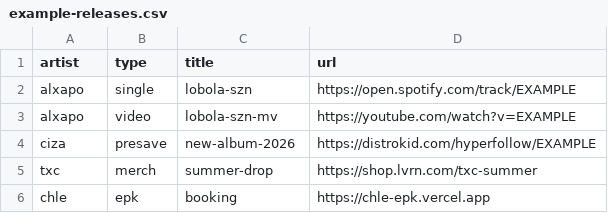
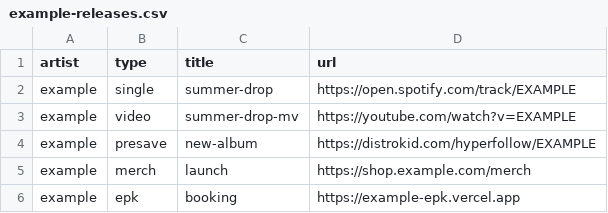
Before and after one commit to mosesmawela/lvrn-qr, a CSV file: cli/example-releases.csv, drawn as a sheet.

Commit message:
Genericize public-facing data: strip roster, untrack production files
- README no longer lists specific LVRN roster; replaced with a generic
  "how to add an artist" example
- web/artists.json reduced to LVRN house mark + one example artist
- cli/example-releases.csv uses generic 'example' rows
- redirects/links.json and releases.json moved out of git tracking
  (live production data; kept locally + in deploy environment only)
- New .example.json siblings document the file shapes for fresh clones
- README explains the gitignored production-data convention

```diff
--- a/cli/example-releases.csv
+++ b/cli/example-releases.csv
@@ -1,6 +1,6 @@
 artist,type,title,url
-alxapo,single,lobola-szn,https://open.spotify.com/track/EXAMPLE
-alxapo,video,lobola-szn-mv,https://youtube.com/watch?v=EXAMPLE
-ciza,presave,new-album-2026,https://distrokid.com/hyperfollow/EXAMPLE
-txc,merch,summer-drop,https://shop.lvrn.com/txc-summer
-chle,epk,booking,https://chle-epk.vercel.app
+example,single,summer-drop,https://open.spotify.com/track/EXAMPLE
+example,video,summer-drop-mv,https://youtube.com/watch?v=EXAMPLE
+example,presave,new-album,https://distrokid.com/hyperfollow/EXAMPLE
+example,merch,launch,https://shop.example.com/merch
+example,epk,booking,https://example-epk.vercel.app
```
Also changed, not shown: 7 other files.
